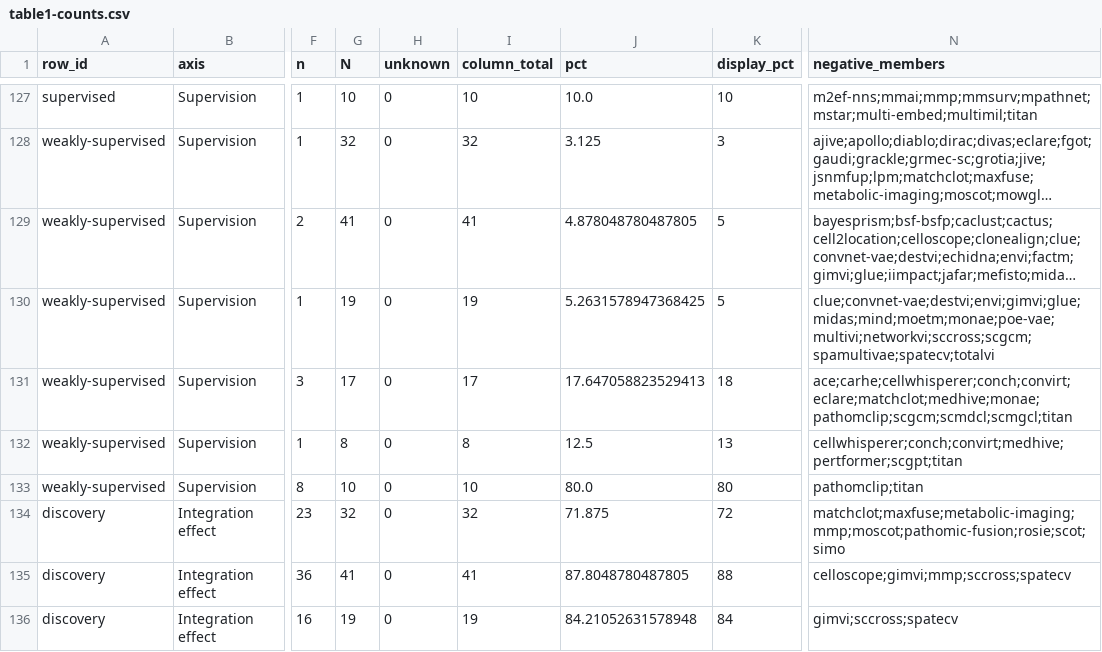
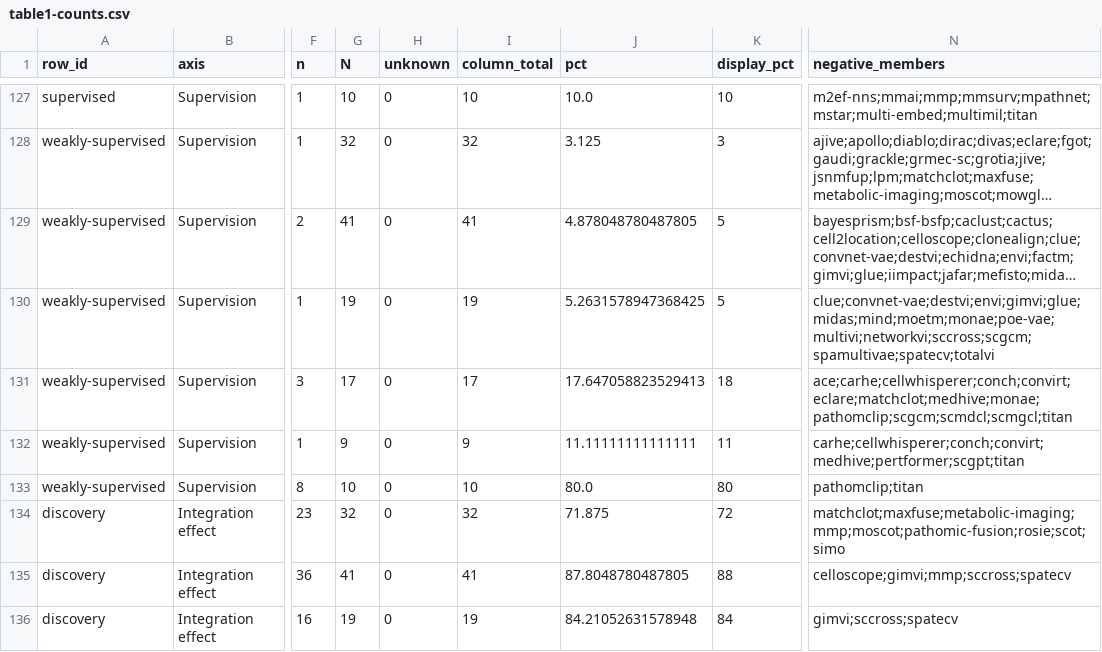
Before and after one commit to szczurek-lab/multimodal-integration-atlas, a CSV file: data/table1-counts.csv, drawn as a sheet; only a part is shown, gaps mark what is left out; long unchanged cells end in …; the diff covers the shown part only; the diff names each change by its address in the sheet, - before the commit and + after, or states it on an @@ line.

```diff
--- a/data/table1-counts.csv
+++ b/data/table1-counts.csv
-G132 (N): 8
+G132 (N): 9
-I132 (column_total): 8
+I132 (column_total): 9
-J132 (pct): 12.5
+J132 (pct): 11.11111111111111
-K132 (display_pct): 13
+K132 (display_pct): 11
-N132 (negative_members): cellwhisperer;conch;convirt;medhive;pertformer;scgpt;titan
+N132 (negative_members): carhe;cellwhisperer;conch;convirt;medhive;pertformer;scgpt;titan
```
Also changed, not shown: 143 edited cells elsewhere in this file, data/integration_methods_library.csv, 8 other files.
